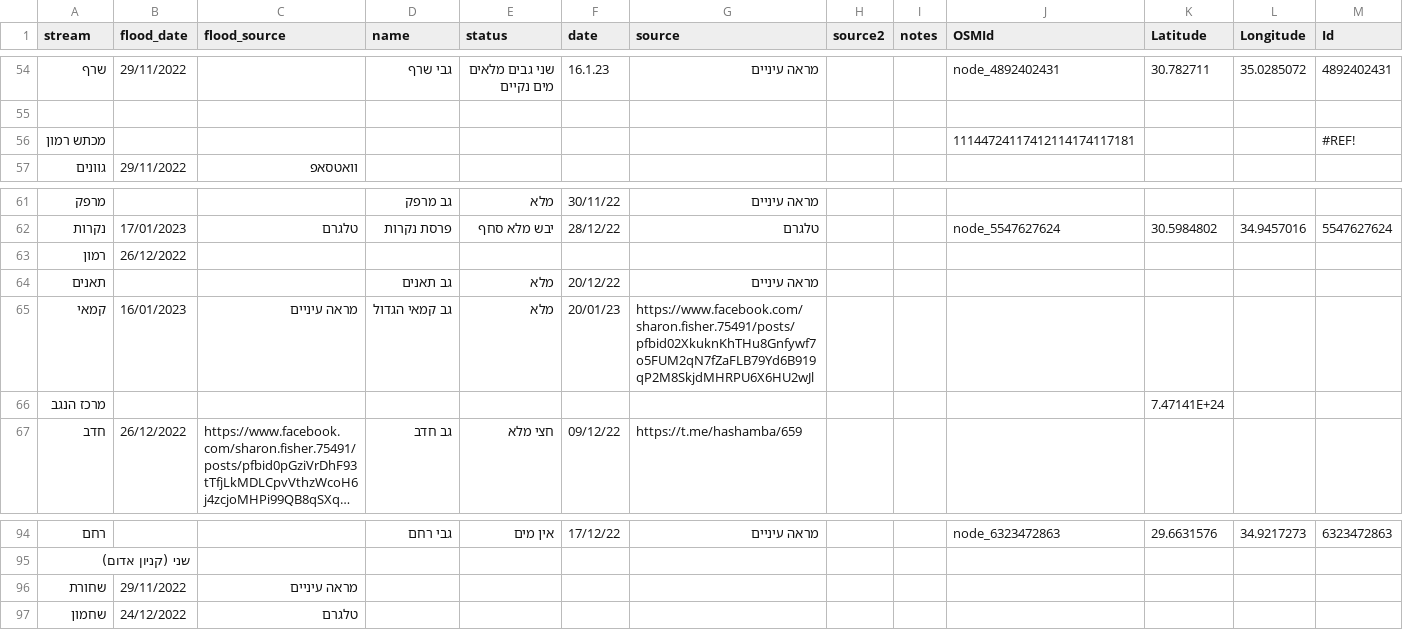
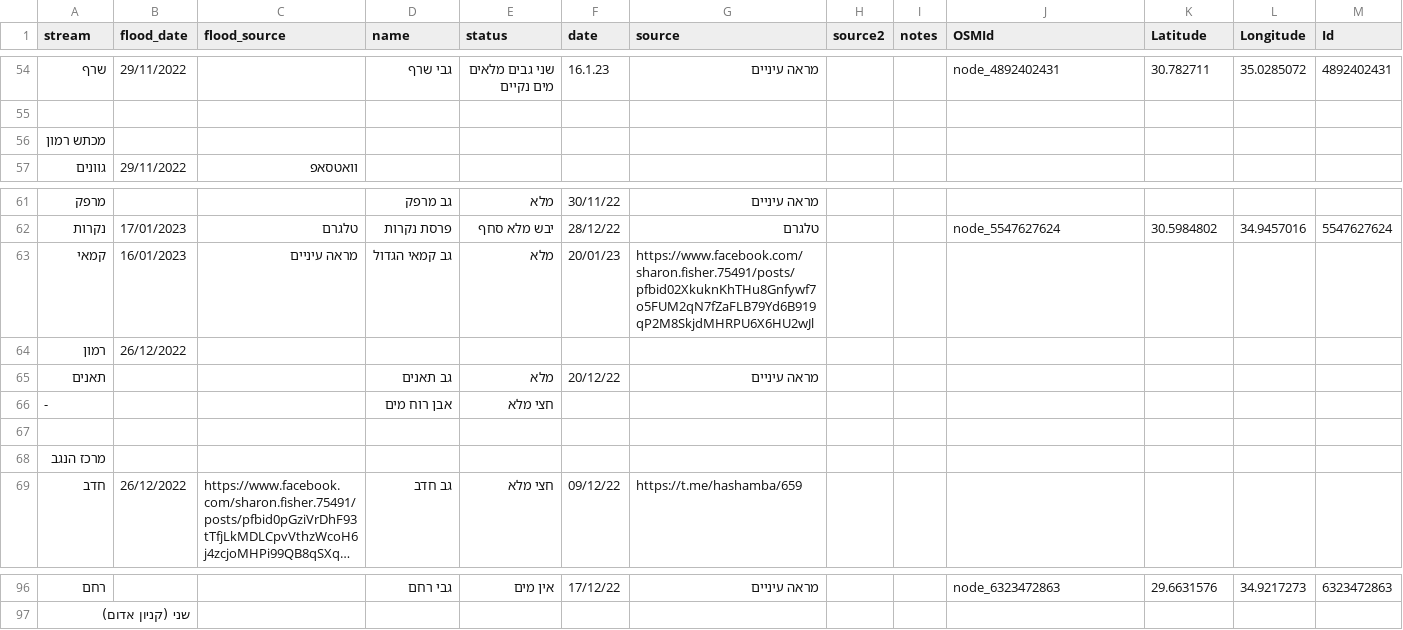
Before and after one commit to amiad/IHMGeoJSONWaterholes, a CSV file: floods.csv, drawn as a sheet; only a part is shown, gaps mark what is left out; long unchanged cells end in …; removed rows and columns are numbered as before the commit, all else as after; the diff names each change by its address in the sheet, - before the commit and + after, or states it on an @@ line.

Commit message:
update source.geojson 2023-02-15-10:43

```diff
--- a/floods.csv
+++ b/floods.csv
-J56 (OSMId): 11144724117412114174117181
+J56 (OSMId): (empty)
-M56 (Id): #REF!
+M56 (Id): (empty)
+row 63: קמאי | 16/01/2023 | מראה עיניים | גב קמאי הגדול | מלא | 20/01/23 | https://www.facebook.com/sharon.fisher.75491/posts/pfbid02XkuknKhTHu8Gnfywf7o5FUM2qN7fZaFLB79Yd6B919qP2M8SkjdMHRPU6X6HU2wJl
+row 66: - |  |  | אבן רוח מים | חצי מלא
-row 67: קמאי | 16/01/2023 | מראה עיניים | גב קמאי הגדול | מלא | 20/01/23 | https://www.facebook.com/sharon.fisher.75491/posts/pfbid02XkuknKhTHu8Gnfywf7o5FUM2qN7fZaFLB79Yd6B919qP2M8SkjdMHRPU6X6HU2wJl
+row 67: (empty)
-K68 (Latitude): 7.47141E+24
+K68 (Latitude): (empty)
-row 96: שחורת | 29/11/2022 | מראה עיניים
-row 97: שחמון | 24/12/2022 | טלגרם
```
